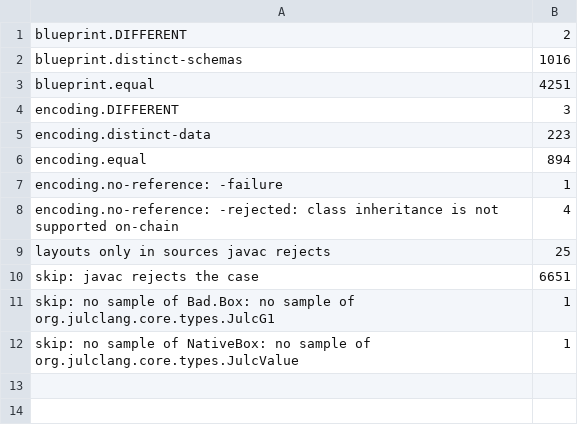
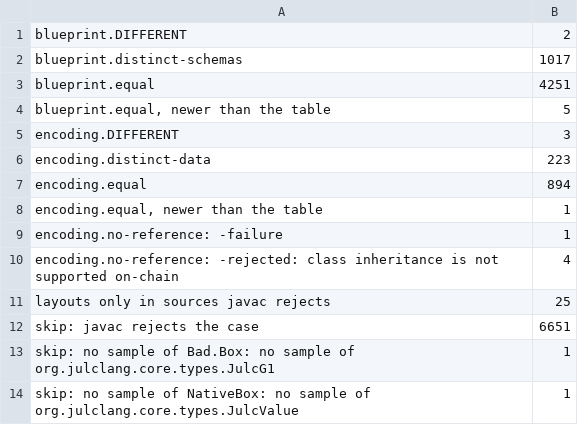
Before and after one commit to bloxbean/julc, a TSV file: adr/evidence/068/encodings-m2-totals.tsv, drawn as a sheet.

```diff
--- a/adr/evidence/068/encodings-m2-totals.tsv
+++ b/adr/evidence/068/encodings-m2-totals.tsv
@@ -1,4 +1,5 @@
 blueprint.DIFFERENT	2
-blueprint.distinct-schemas	1016
+blueprint.distinct-schemas	1017
 blueprint.equal	4251
+blueprint.equal, newer than the table	5
 encoding.DIFFERENT	3
@@ -6,2 +7,3 @@ encoding.distinct-data	223
 encoding.equal	894
+encoding.equal, newer than the table	1
 encoding.no-reference: -failure	1
```
Also changed, not shown: adr/evidence/068/ledger-b1-b2-diff.tsv, adr/evidence/068/ledger-b2-budget.tsv, 14 other files.
